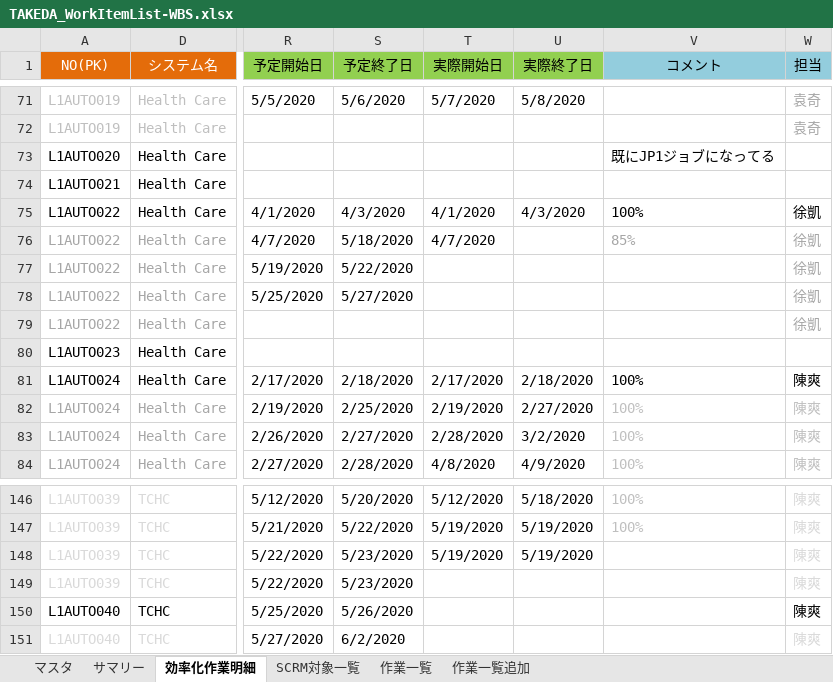
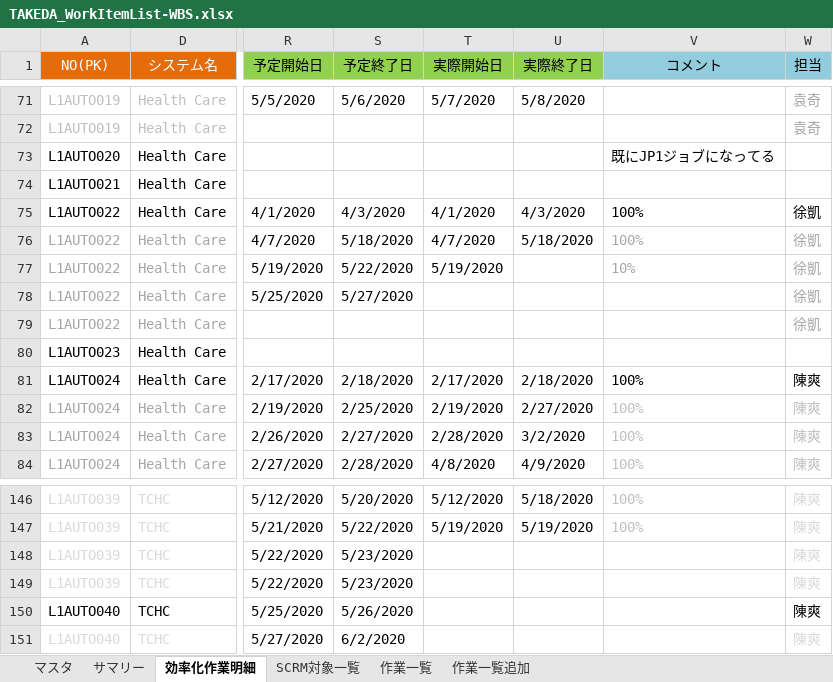
Before and after one commit to liliad1/takeda-doc, an Excel workbook: TAKEDA_WorkItemList-WBS.xlsx, sheet 効率化作業明細, drawn as a sheet; only a part is shown, gaps mark what is left out; values as stored, in another font and other column widths than the file's, no borders; the diff names each change by its address in the sheet, - before the commit and + after, or states it on an @@ line.

Commit message:
updated

```diff
--- a/TAKEDA_WorkItemList-WBS.xlsx (sheet 効率化作業明細)
+++ b/TAKEDA_WorkItemList-WBS.xlsx (sheet 効率化作業明細)
-U76 (実際終了日): (empty)
+U76 (実際終了日): 5/18/2020
-V76 (コメント): 85%
+V76 (コメント): 100%
-T77 (実際開始日): (empty)
+T77 (実際開始日): 5/19/2020
-V77 (コメント): (empty)
+V77 (コメント): 10%
-T148 (実際開始日): 5/19/2020
+T148 (実際開始日): (empty)
-U148 (実際終了日): 5/19/2020
+U148 (実際終了日): (empty)
```
